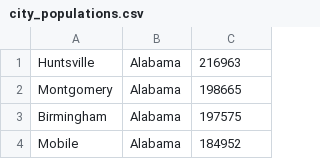
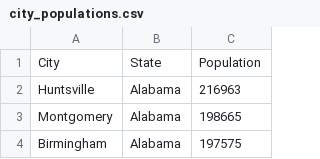
Before and after one commit to brijamfitz/city-population-service, a CSV file: data/city_populations.csv, drawn as a sheet; only a part is shown; the shorter side is filled out with more unchanged rows.

Commit message:
read the csv data and cache it

```diff
--- a/data/city_populations.csv
+++ b/data/city_populations.csv
@@ -1 +1,2 @@
+City,State,Population
 Huntsville,Alabama,216963
```
Also changed, not shown: 2 other files.
